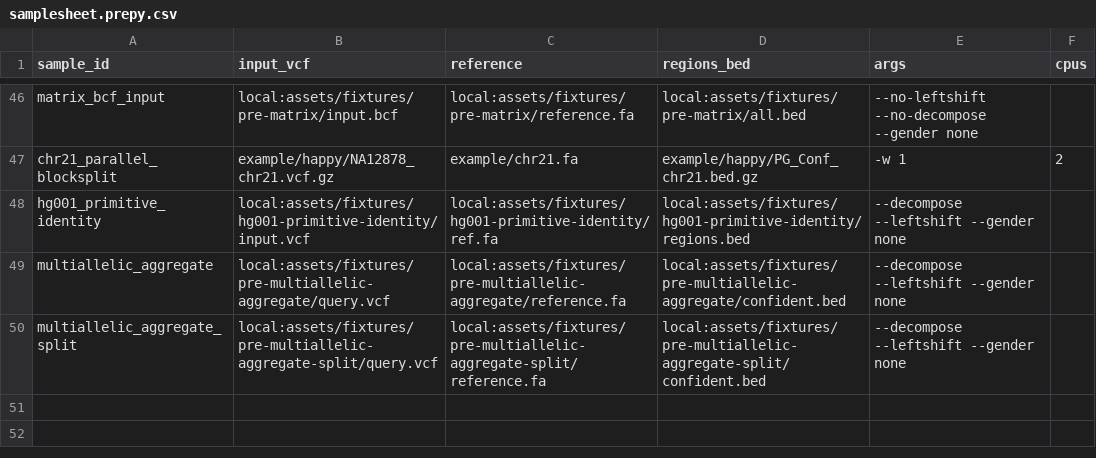
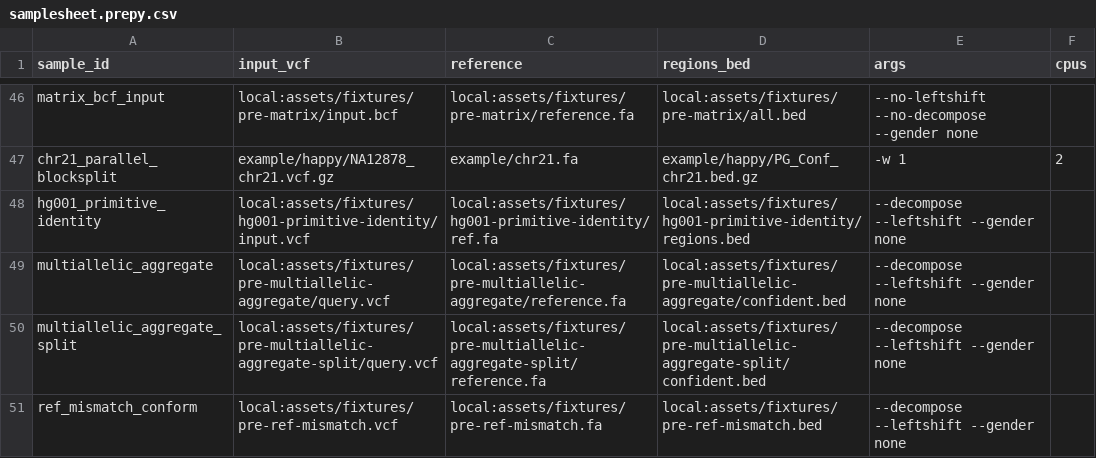
Before and after one commit to adamrtalbot/hap.py, a CSV file: verification/assets/samplesheet.prepy.csv, drawn as a sheet; only a part is shown, gaps mark what is left out; the diff names each change by its address in the sheet, - before the commit and + after, or states it on an @@ line.

```diff
--- a/verification/assets/samplesheet.prepy.csv
+++ b/verification/assets/samplesheet.prepy.csv
+row 51: ref_mismatch_conform | local:assets/fixtures/pre-ref-mismatch.vcf | local:assets/fixtures/pre-ref-mismatch.fa | local:assets/fixtures/pre-ref-mismatch.bed | --decompose --leftshift --gender none
```
Also changed, not shown: 8 other files.
